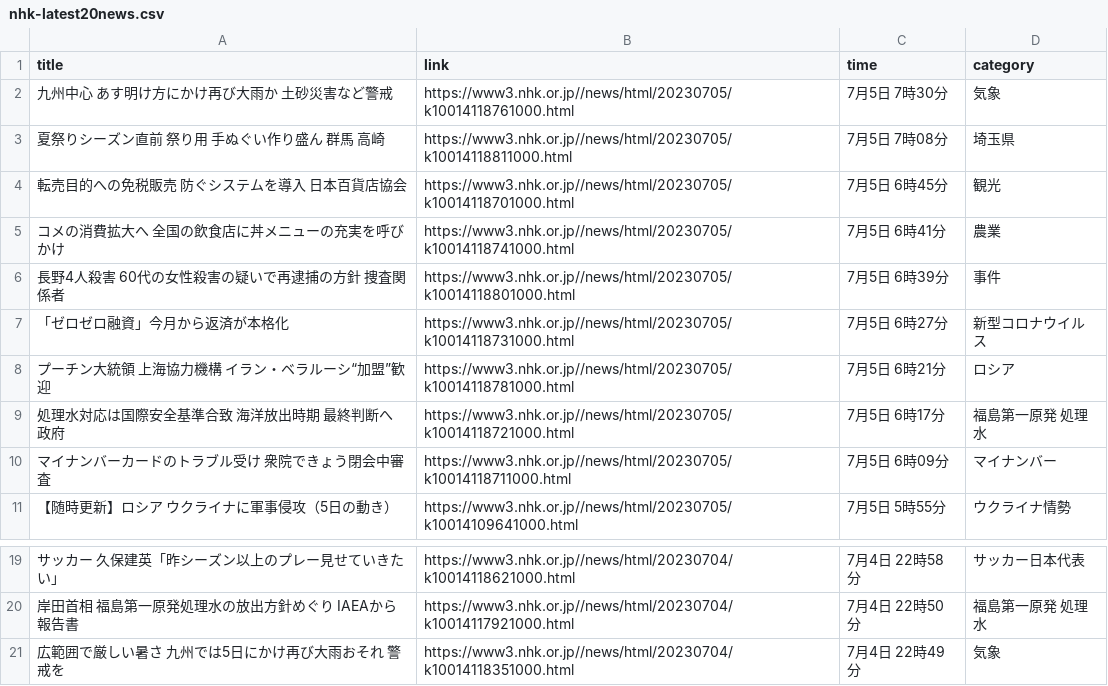
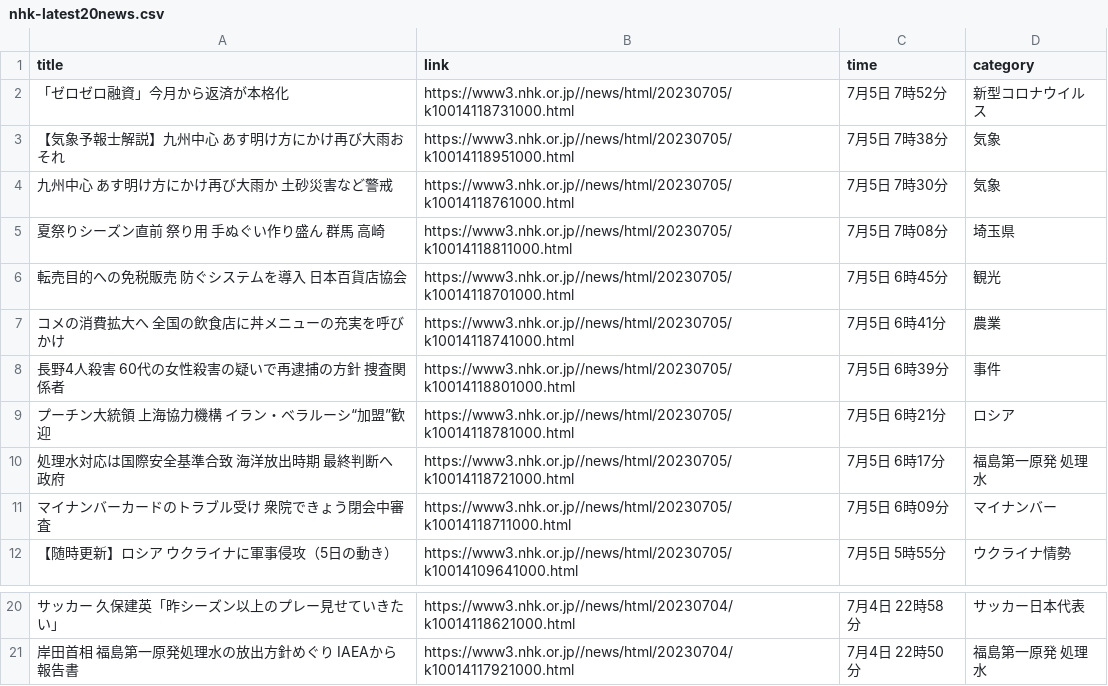
Before and after one commit to Hiromisa/autoscrape_NHK, a CSV file: nhk-latest20news.csv, drawn as a sheet; only a part is shown, gaps mark what is left out.

```diff
--- a/nhk-latest20news.csv
+++ b/nhk-latest20news.csv
@@ -1,2 +1,4 @@
 title,link,time,category
+「ゼロゼロ融資」今月から返済が本格化,https://www3.nhk.or.jp//news/html/20230705/k10014118731000.html,7月5日 7時52分,新型コロナウイルス
+【気象予報士解説】九州中心 あす明け方にかけ再び大雨おそれ,https://www3.nhk.or.jp//news/html/20230705/k10014118951000.html,7月5日 7時38分,気象
 九州中心 あす明け方にかけ再び大雨か 土砂災害など警戒,https://www3.nhk.or.jp//news/html/20230705/k10014118761000.html,7月5日 7時30分,気象
@@ -6,3 +8,2 @@ title,link,time,category
 長野4人殺害 60代の女性殺害の疑いで再逮捕の方針 捜査関係者,https://www3.nhk.or.jp//news/html/20230705/k10014118801000.html,7月5日 6時39分,事件
-「ゼロゼロ融資」今月から返済が本格化,https://www3.nhk.or.jp//news/html/20230705/k10014118731000.html,7月5日 6時27分,新型コロナウイルス
 プーチン大統領 上海協力機構 イラン・ベラルーシ“加盟”歓迎,https://www3.nhk.or.jp//news/html/20230705/k10014118781000.html,7月5日 6時21分,ロシア
@@ -20,2 +21 @@ title,link,time,category
 岸田首相 福島第一原発処理水の放出方針めぐり IAEAから報告書,https://www3.nhk.or.jp//news/html/20230704/k10014117921000.html,7月4日 22時50分,福島第一原発 処理水
-広範囲で厳しい暑さ 九州では5日にかけ再び大雨おそれ 警戒を,https://www3.nhk.or.jp//news/html/20230704/k10014118351000.html,7月4日 22時49分,気象
```
